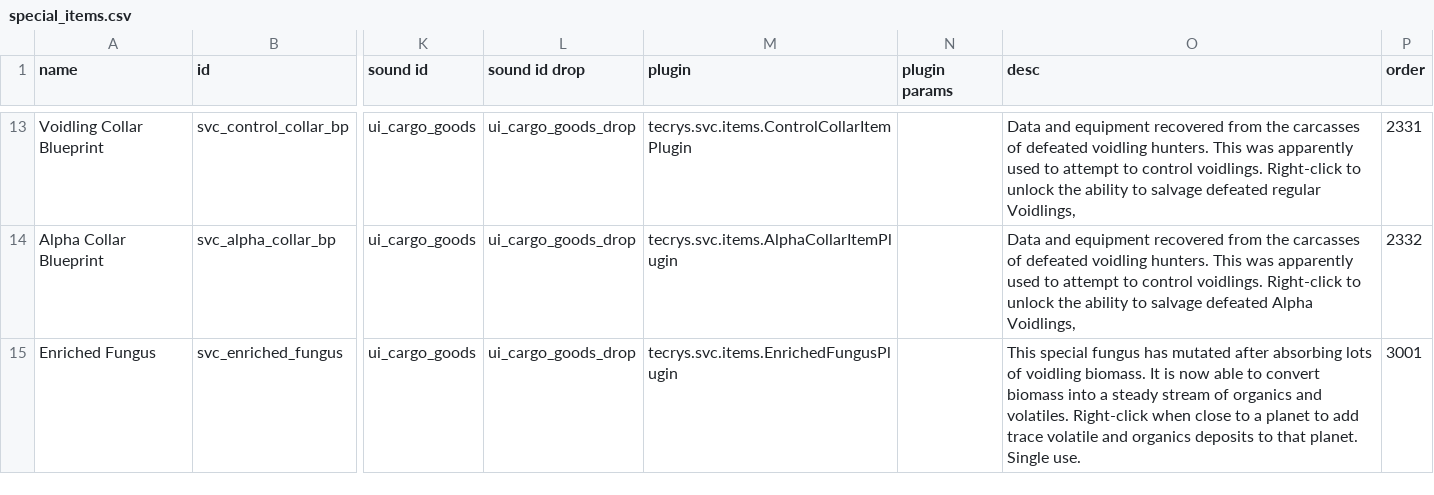
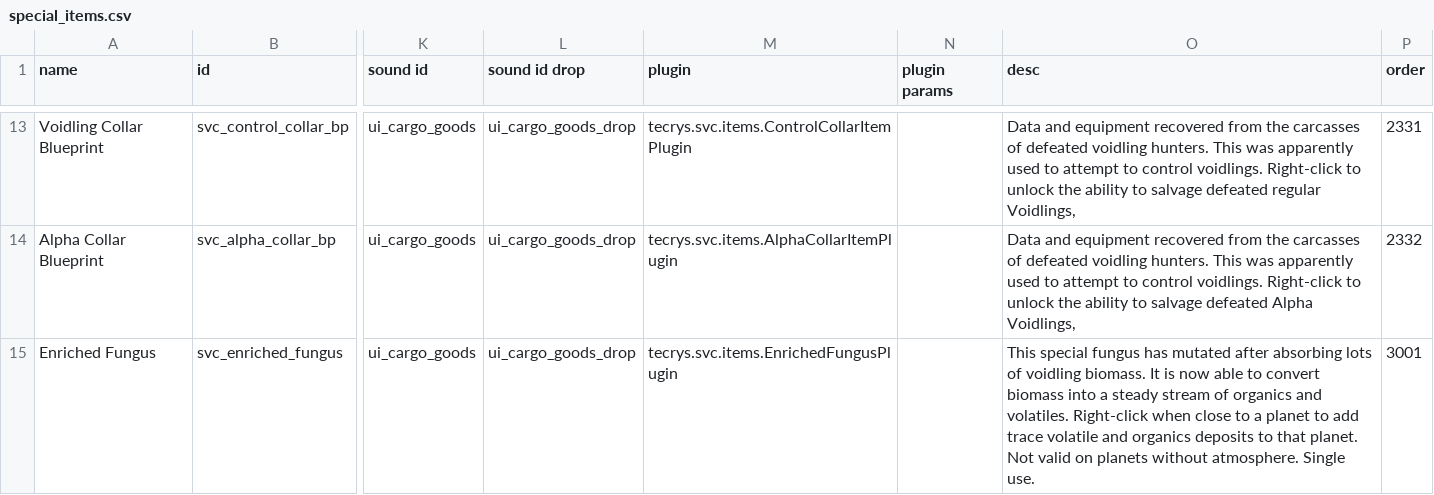
Before and after one commit to DesperatePeter/starsector-symbiotic-void-creatures, a CSV file: data/campaign/special_items.csv, drawn as a sheet; only a part is shown, gaps mark what is left out; the diff names each change by its address in the sheet, - before the commit and + after, or states it on an @@ line.

```diff
--- a/data/campaign/special_items.csv
+++ b/data/campaign/special_items.csv
-O15 (desc): …that planet. Single use.
+O15 (desc): …that planet. Not valid on planets without atmosphere. Single use.
```
Also changed, not shown: data/campaign/market_conditions.csv, data/hulls/ship_data.csv, 10 other files.
